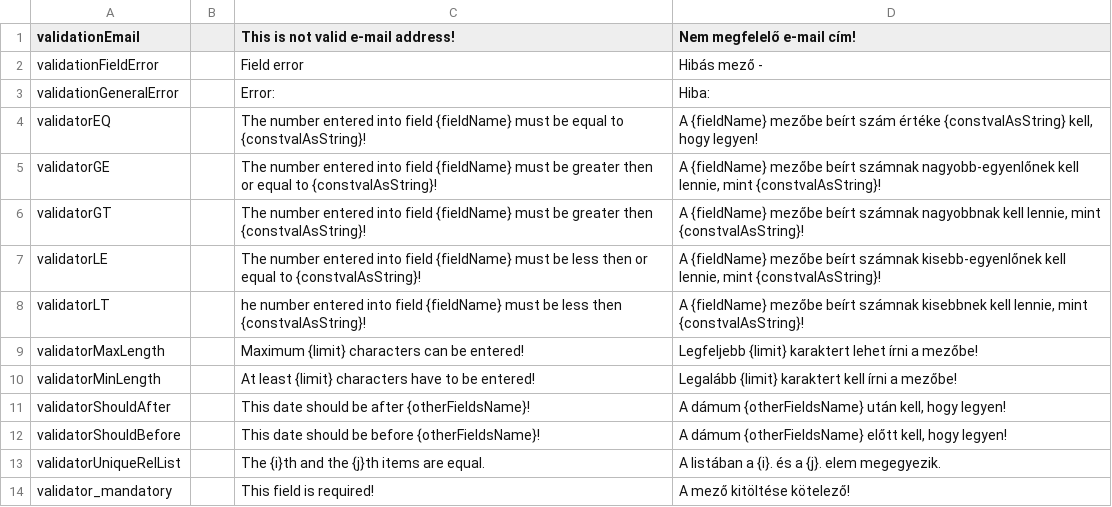
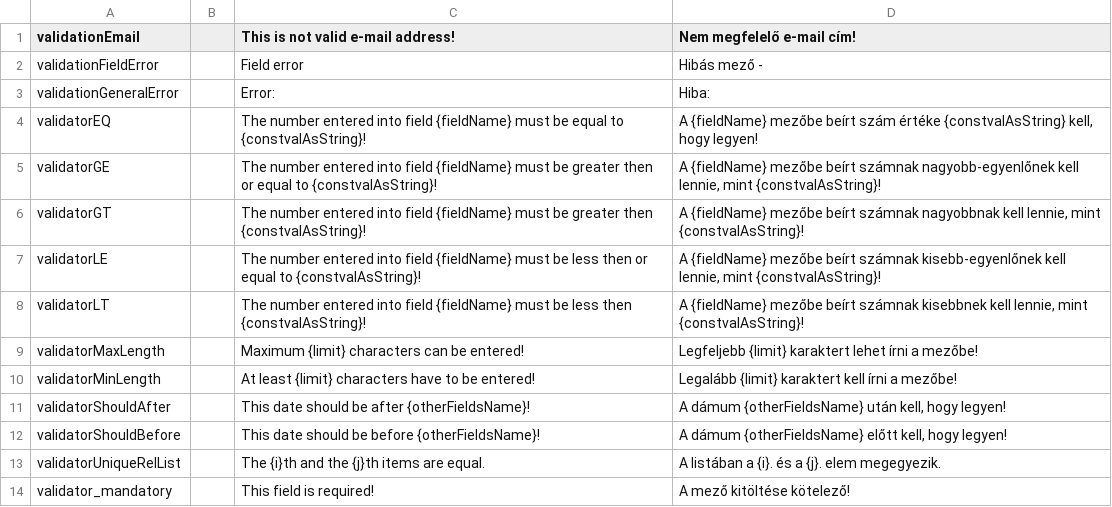
Before and after one commit to inepex/ineform, a CSV file: ineom/src/main/java/com/inepex/ineom/shared/i18n/IneOmI18n.csv, drawn as a sheet.

```diff
--- a/ineom/src/main/java/com/inepex/ineom/shared/i18n/IneOmI18n.csv
+++ b/ineom/src/main/java/com/inepex/ineom/shared/i18n/IneOmI18n.csv
@@ -7,3 +7,3 @@
 "validatorLE";"";"The number entered into field {fieldName} must be less then or equal to {constvalAsString}!";"A {fieldName} mezőbe beírt számnak kisebb-egyenlőnek kell lennie, mint {constvalAsString}!"
-"validatorLT";"";"he number entered into field {fieldName} must be less then {constvalAsString}!";"A {fieldName} mezőbe beírt számnak kisebbnek kell lennie, mint {constvalAsString}!"
+"validatorLT";"";"The number entered into field {fieldName} must be less then {constvalAsString}!";"A {fieldName} mezőbe beírt számnak kisebbnek kell lennie, mint {constvalAsString}!"
 "validatorMaxLength";"";"Maximum {limit} characters can be entered!";"Legfeljebb {limit} karaktert lehet írni a mezőbe!"
```
Also changed, not shown: 2 other files.
